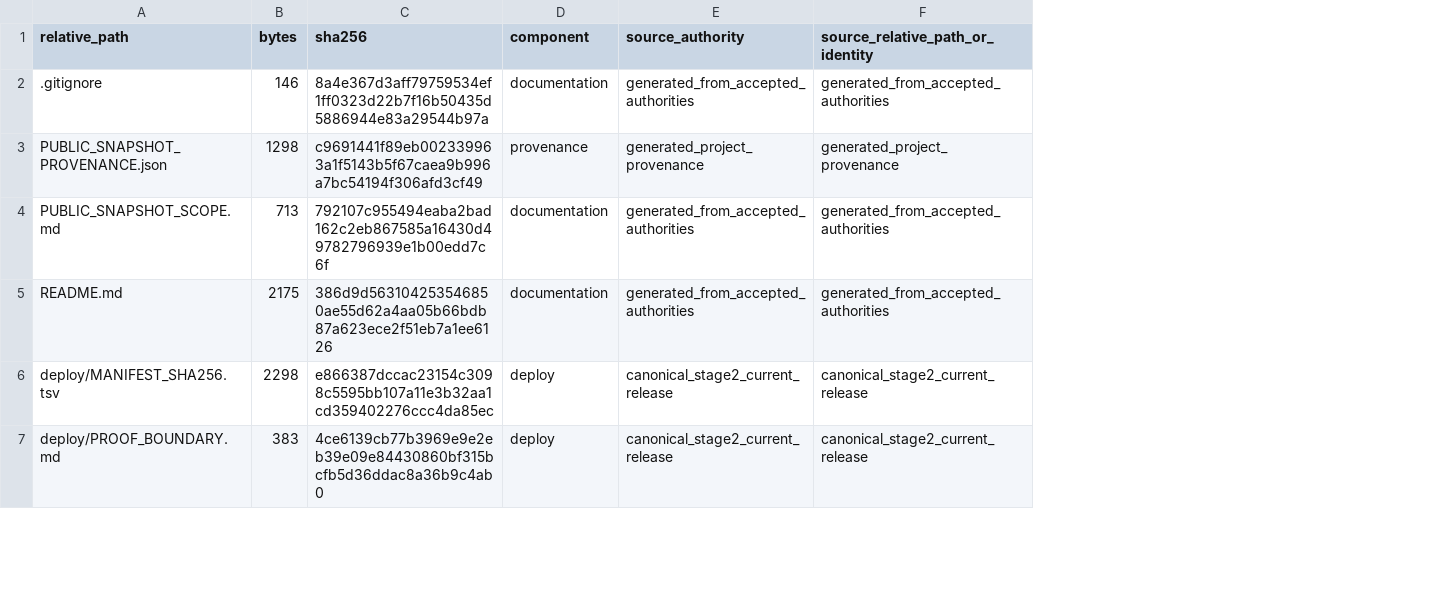
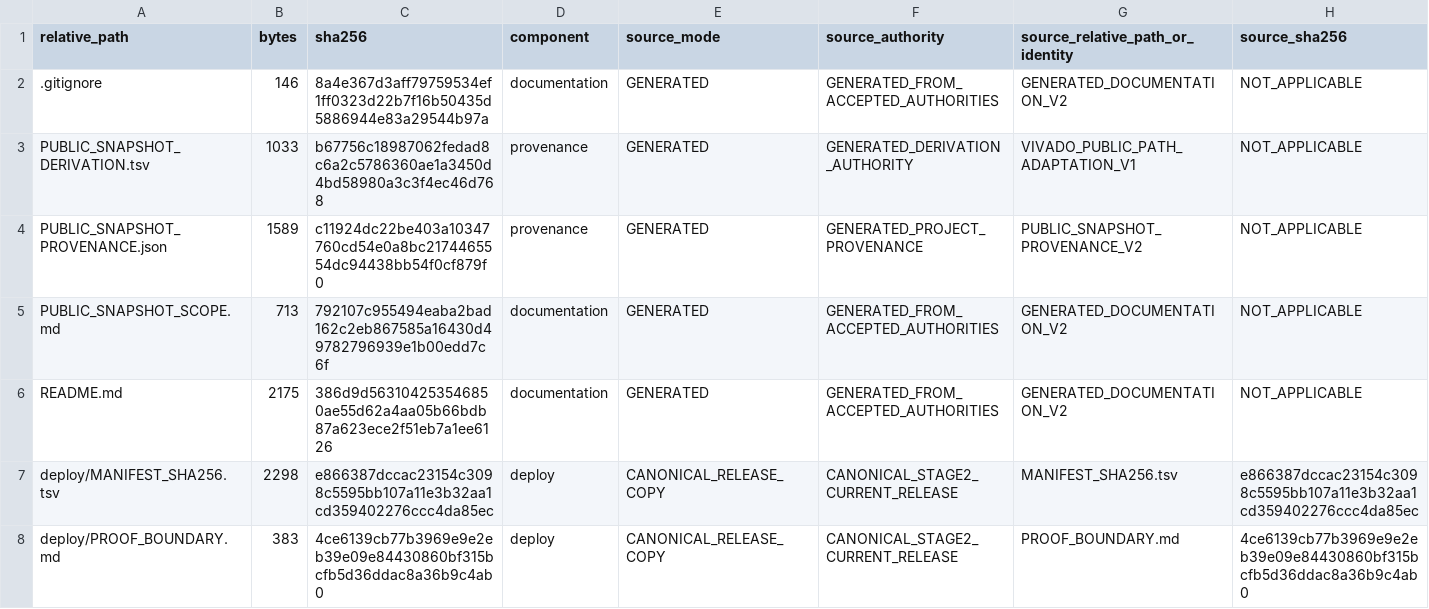
Before and after one commit to zsr112/current-sensing-protection-ip-pynq-z2, a TSV file: PUBLIC_SNAPSHOT_MANIFEST.tsv, drawn as a sheet; only a part is shown; addresses are those after the commit; the diff covers the shown part only; the diff names each change by its address in the sheet, - before the commit and + after, or states it on an @@ line.

Commit message:
Harden Stage2 delivery provenance and Vivado closure

```diff
--- a/PUBLIC_SNAPSHOT_MANIFEST.tsv
+++ b/PUBLIC_SNAPSHOT_MANIFEST.tsv
+column E (source_mode), row 2: GENERATED; rows 4-8: GENERATED | GENERATED | GENERATED | CANONICAL_RELEASE_COPY | CANONICAL_RELEASE_COPY
+column H (source_sha256), row 2: NOT_APPLICABLE; rows 4-8: NOT_APPLICABLE | NOT_APPLICABLE | NOT_APPLICABLE | e866387dccac23154c3098c5595bb107a11e3b32aa1cd359402276ccc4da85ec | 4ce6139cb77b3969e9e2eb39e09e84430860bf315bcfb5d36ddac8a36b9c4ab0
-F2 (source_authority): generated_from_accepted_authorities
+F2 (source_authority): GENERATED_FROM_ACCEPTED_AUTHORITIES
-G2 (source_relative_path_or_identity): generated_from_accepted_authorities
+G2 (source_relative_path_or_identity): GENERATED_DOCUMENTATION_V2
+row 3: PUBLIC_SNAPSHOT_DERIVATION.tsv | 1033 | b67756c18987062fedad8c6a2c5786360ae1a3450d4bd58980a3c3f4ec46d768 | provenance | GENERATED | GENERATED_DERIVATION_AUTHORITY | VIVADO_PUBLIC_PATH_ADAPTATION_V1 | NOT_APPLICABLE
-B4 (bytes): 1298
+B4 (bytes): 1589
-C4 (sha256): c9691441f89eb002339963a1f5143b5f67caea9b996a7bc54194f306afd3cf49
+C4 (sha256): c11924dc22be403a10347760cd54e0a8bc2174465554dc94438bb54f0cf879f0
-F4 (source_authority): generated_project_provenance
+F4 (source_authority): GENERATED_PROJECT_PROVENANCE
-G4 (source_relative_path_or_identity): generated_project_provenance
+G4 (source_relative_path_or_identity): PUBLIC_SNAPSHOT_PROVENANCE_V2
-F5:F6 (source_authority): generated_from_accepted_authorities
+F5:F6 (source_authority): GENERATED_FROM_ACCEPTED_AUTHORITIES
-G5:G6 (source_relative_path_or_identity): generated_from_accepted_authorities
+G5:G6 (source_relative_path_or_identity): GENERATED_DOCUMENTATION_V2
-F7:F8 (source_authority): canonical_stage2_current_release
+F7:F8 (source_authority): CANONICAL_STAGE2_CURRENT_RELEASE
-G7 (source_relative_path_or_identity): canonical_stage2_current_release
+G7 (source_relative_path_or_identity): MANIFEST_SHA256.tsv
-G8 (source_relative_path_or_identity): canonical_stage2_current_release
+G8 (source_relative_path_or_identity): PROOF_BOUNDARY.md
```
Also changed, not shown: 3 removed rows and 122 edited cells elsewhere in this file, 11 other files.
